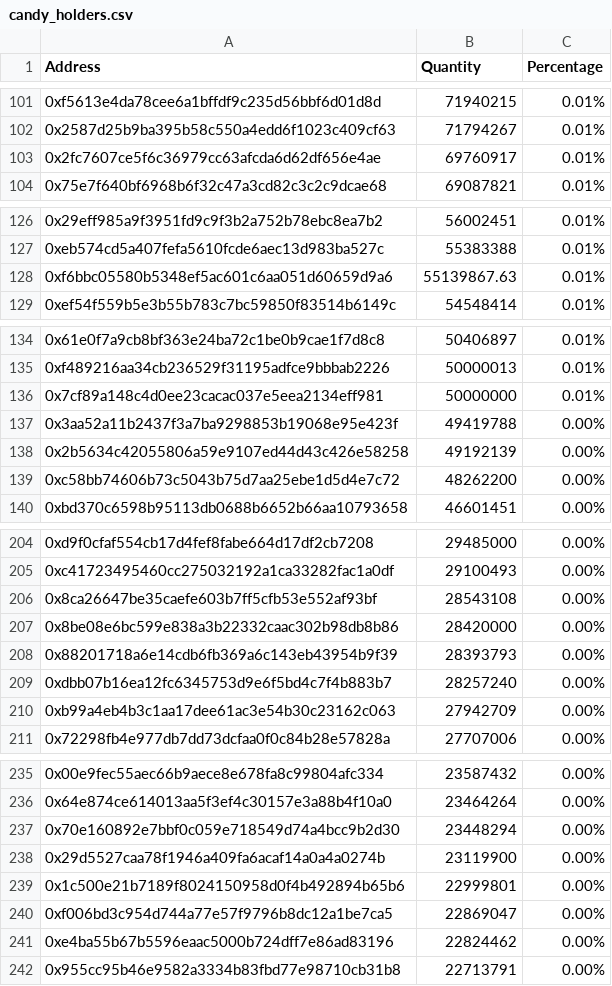
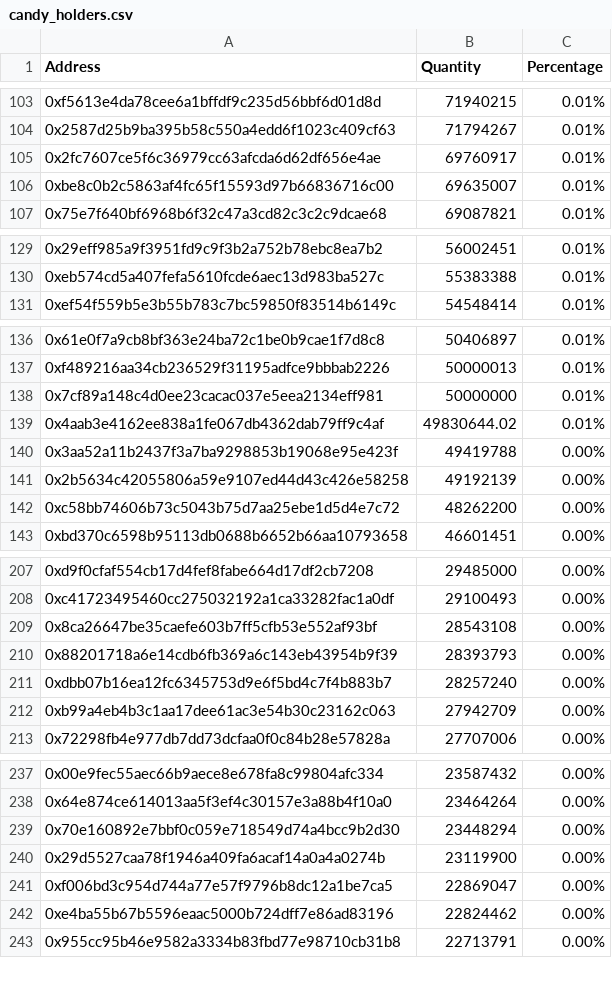
Before and after one commit to lsharemy/LibertyAlgorithms, a CSV file: candy_holders.csv, drawn as a sheet; only a part is shown, gaps mark what is left out; removed rows and columns are numbered as before the commit, all else as after; the diff covers the shown part only; the diff names each change by its address in the sheet, - before the commit and + after, or states it on an @@ line.

```diff
--- a/candy_holders.csv
+++ b/candy_holders.csv
+row 106: 0xbe8c0b2c5863af4fc65f15593d97b66836716c00 | 69635007 | 0.01%
-row 128: 0xf6bbc05580b5348ef5ac601c6aa051d60659d9a6 | 55139867.63 | 0.01%
+row 139: 0x4aab3e4162ee838a1fe067db4362dab79ff9c4af | 49830644.02 | 0.01%
-row 207: 0x8be08e6bc599e838a3b22332caac302b98db8b86 | 28420000 | 0.00%
-row 239: 0x1c500e21b7189f8024150958d0f4b492894b65b6 | 22999801 | 0.00%
```
Also changed, not shown: 7 added rows, 6 removed rows and 2 edited cells elsewhere in this file.
